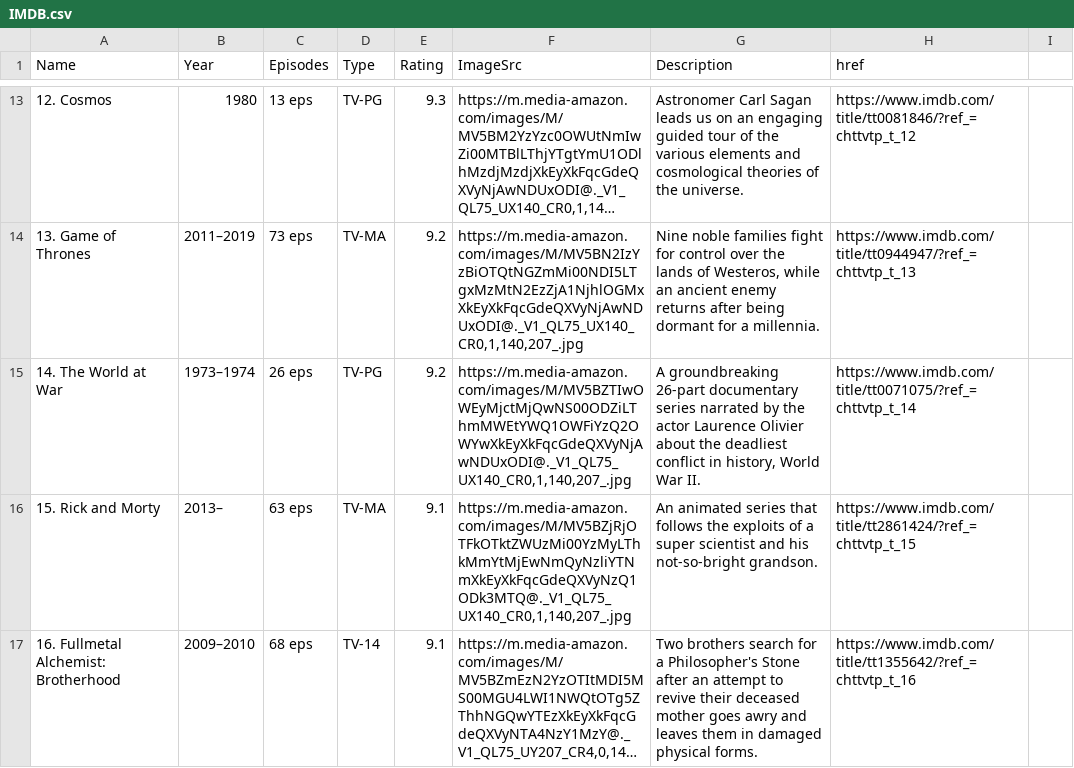
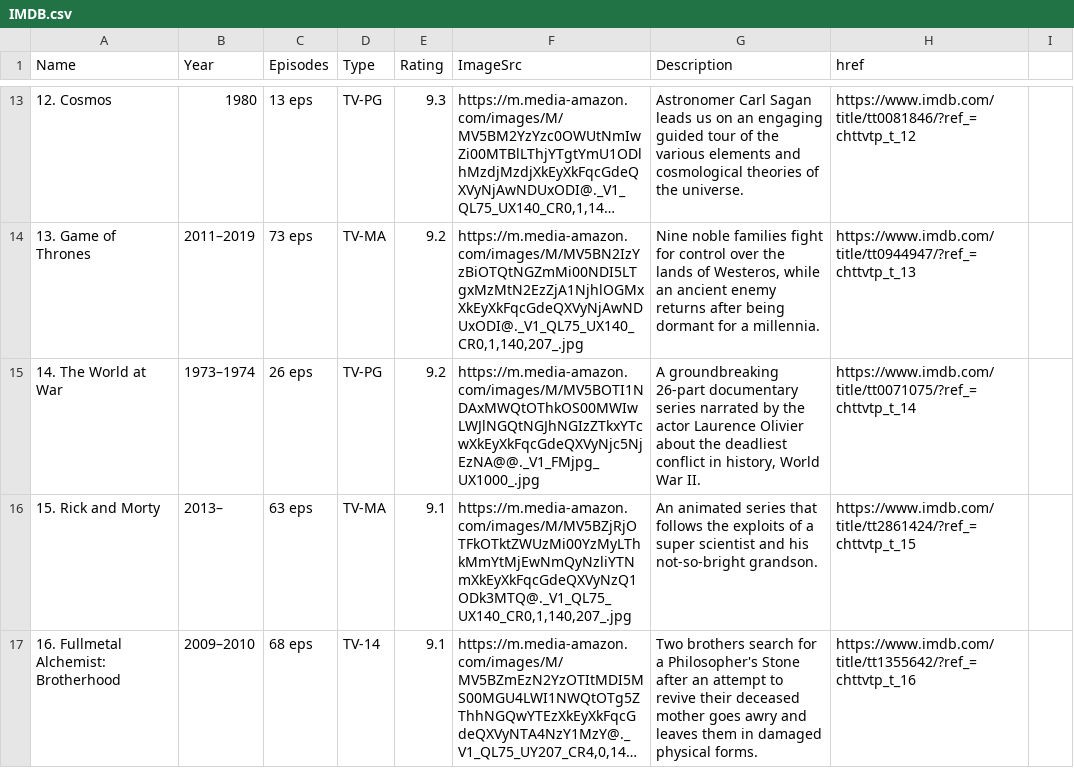
Before and after one commit to lucasHeig/visualDon_projet, a CSV file: data/IMDB.csv, drawn as a sheet; only a part is shown, gaps mark what is left out; long unchanged cells end in …; the diff covers the shown part only.

```diff
--- a/data/IMDB.csv
+++ b/data/IMDB.csv
@@ -14,3 +14,3 @@ Name,Year,Episodes,Type,Rating,ImageSrc,Description,href,
 13. Game of Thrones,2011–2019,73 eps,TV-MA,9.2,"https://m.media-amazon.com/images/M/MV5BN2IzYzBiOTQtNGZmMi00NDI5LTgxMzMtN2EzZjA1NjhlOGMxXkEyXkFqcGdeQXVyNjAwNDUxODI@._V1_QL75_UX140_CR0,1,140,207_.jpg","Nine noble families fight for control over the lands of Westeros, while an ancient enemy returns after being dormant for a millennia.",https://www.imdb.com/title/tt0944947/?ref_=chttvtp_t_13,
-14. The World at War,1973–1974,26 eps,TV-PG,9.2,"https://m.media-amazon.com/images/M/MV5BZTIwOWEyMjctMjQwNS00ODZiLThmMWEtYWQ1OWFiYzQ2OWYwXkEyXkFqcGdeQXVyNjAwNDUxODI@._V1_QL75_UX140_CR0,1,140,207_.jpg","A groundbreaking 26-part documentary series narrated by the actor Laurence Olivier about the deadliest conflict in history, World War II.",https://www.imdb.com/title/tt0071075/?ref_=chttvtp_t_14,
+14. The World at War,1973–1974,26 eps,TV-PG,9.2,"https://m.media-amazon.com/images/M/MV5BOTI1NDAxMWQtOThkOS00MWIwLWJlNGQtNGJhNGIzZTkxYTcwXkEyXkFqcGdeQXVyNjc5NjEzNA@@._V1_FMjpg_UX1000_.jpg","A groundbreaking 26-part documentary series narrated by the actor Laurence Olivier about the deadliest conflict in history, World War II.",https://www.imdb.com/title/tt0071075/?ref_=chttvtp_t_14,
 15. Rick and Morty,2013–,63 eps,TV-MA,9.1,"https://m.media-amazon.com/images/M/MV5BZjRjOTFkOTktZWUzMi00YzMyLThkMmYtMjEwNmQyNzliYTNmXkEyXkFqcGdeQXVyNzQ1ODk3MTQ@._V1_QL75_UX140_CR0,1,140,207_.jpg",An animated series that follows the exploits of a super scientist and his not-so-bright grandson.,https://www.imdb.com/title/tt2861424/?ref_=chttvtp_t_15,
```
Also changed, not shown: 2 edited cells elsewhere in this file.
